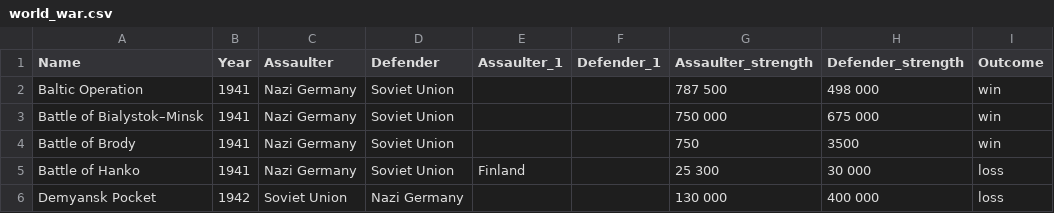
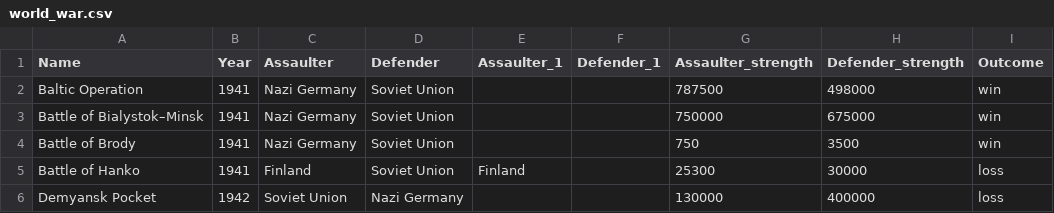
Before and after one commit to iapkarian/world_war_dataset, a CSV file: world_war.csv, drawn as a sheet.

```diff
--- a/world_war.csv
+++ b/world_war.csv
@@ -1,6 +1,6 @@
 Name,Year,Assaulter,Defender,Assaulter_1,Defender_1,Assaulter_strength,Defender_strength,Outcome
-Baltic Operation,1941,Nazi Germany,Soviet Union,,,787 500,498 000,win
-Battle of Bialystok–Minsk,1941,Nazi Germany,Soviet Union,,,750 000,675 000,win
+Baltic Operation,1941,Nazi Germany,Soviet Union,,,787500,498000,win
+Battle of Bialystok–Minsk,1941,Nazi Germany,Soviet Union,,,750000,675000,win
 Battle of Brody,1941,Nazi Germany,Soviet Union,,,750,3500,win
-Battle of Hanko,1941,Nazi Germany,Soviet Union,Finland,,25 300,30 000,loss
-Demyansk Pocket,1942,Soviet Union,Nazi Germany,,,130 000,400 000,loss
+Battle of Hanko,1941,Finland,Soviet Union,Finland,,25300,30000,loss
+Demyansk Pocket,1942,Soviet Union,Nazi Germany,,,130000,400000,loss
```
Also changed, not shown: 2 other files.
